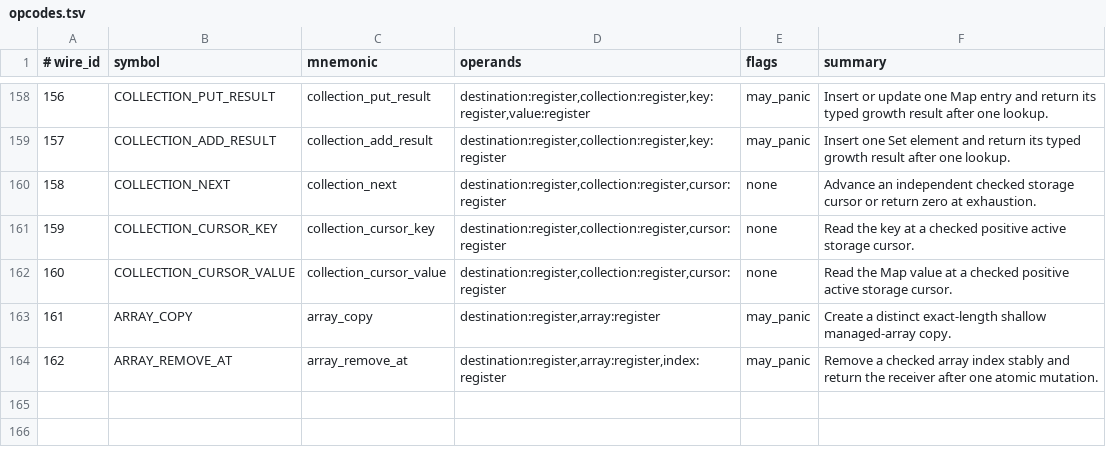
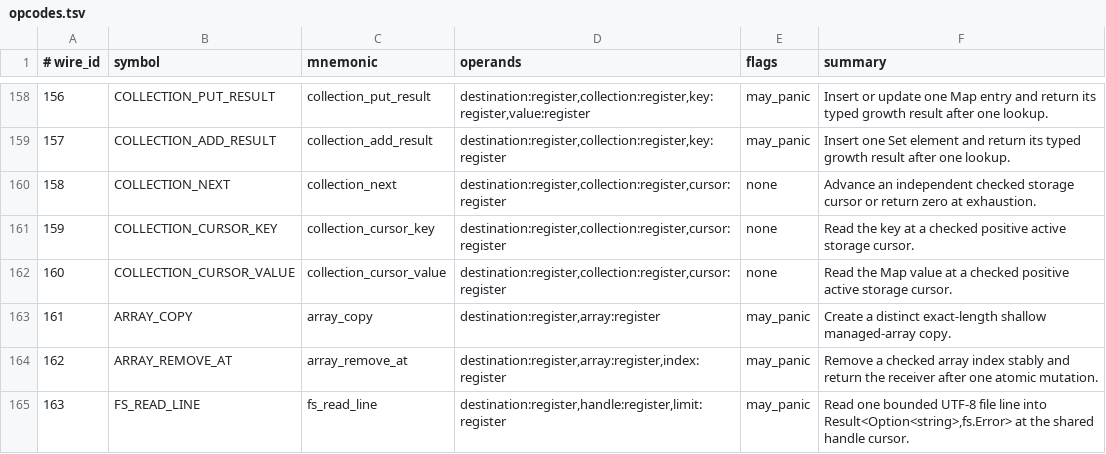
Before and after one commit to avacadorun-dev/marimay, a TSV file: bootstrap/tables/opcodes.tsv, drawn as a sheet; only a part is shown, gaps mark what is left out.

Commit message:
Add file-line streaming and fix native record view lifetimes

```diff
--- a/bootstrap/tables/opcodes.tsv
+++ b/bootstrap/tables/opcodes.tsv
@@ -164 +164,2 @@
 162	ARRAY_REMOVE_AT	array_remove_at	destination:register,array:register,index:register	may_panic	Remove a checked array index stably and return the receiver after one atomic mutation.
+163	FS_READ_LINE	fs_read_line	destination:register,handle:register,limit:register	may_panic	Read one bounded UTF-8 file line into Result<Option<string>,fs.Error> at the shared handle cursor.
```
Also changed, not shown: 52 other files.
